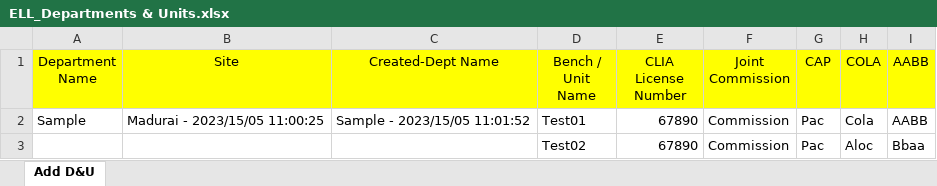
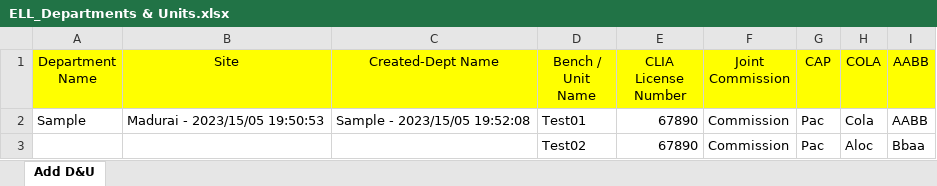
Before and after one commit to Alphi-Razul/ELL-Automation, an Excel workbook: Excel/ELL_Departments & Units.xlsx, sheet Add D&U, drawn as a sheet; values as stored, in another font and other column widths than the file's, no borders; charts and pictures not drawn; the diff names each change by its address in the sheet, - before the commit and + after, or states it on an @@ line.

```diff
--- a/Excel/ELL_Departments & Units.xlsx (sheet Add D&U)
+++ b/Excel/ELL_Departments & Units.xlsx (sheet Add D&U)
-B2 (Site): Madurai - 2023/15/05 11:00:25
+B2 (Site): Madurai - 2023/15/05 19:50:53
-C2 (Created-Dept Name): Sample - 2023/15/05 11:01:52
+C2 (Created-Dept Name): Sample - 2023/15/05 19:52:08
```
Also changed, not shown: Excel/ELL_Add Instrument & Type.xlsx, 10 other files.
